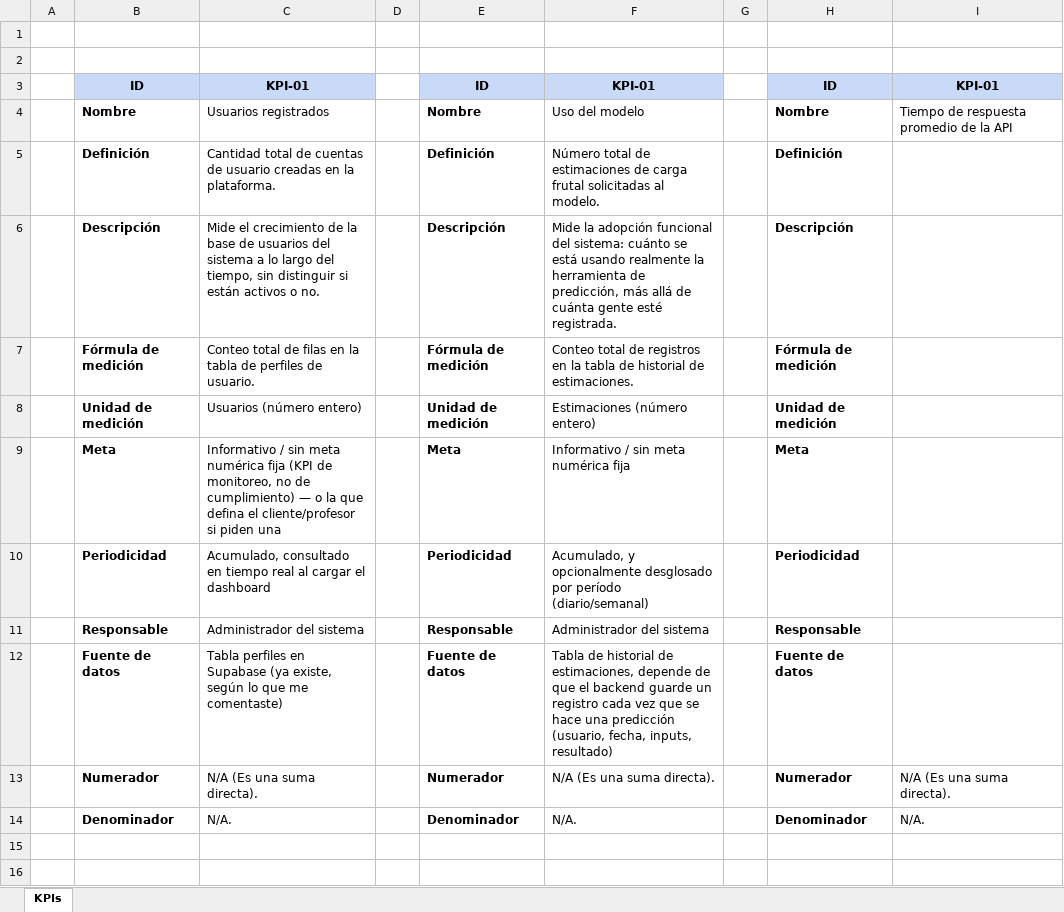
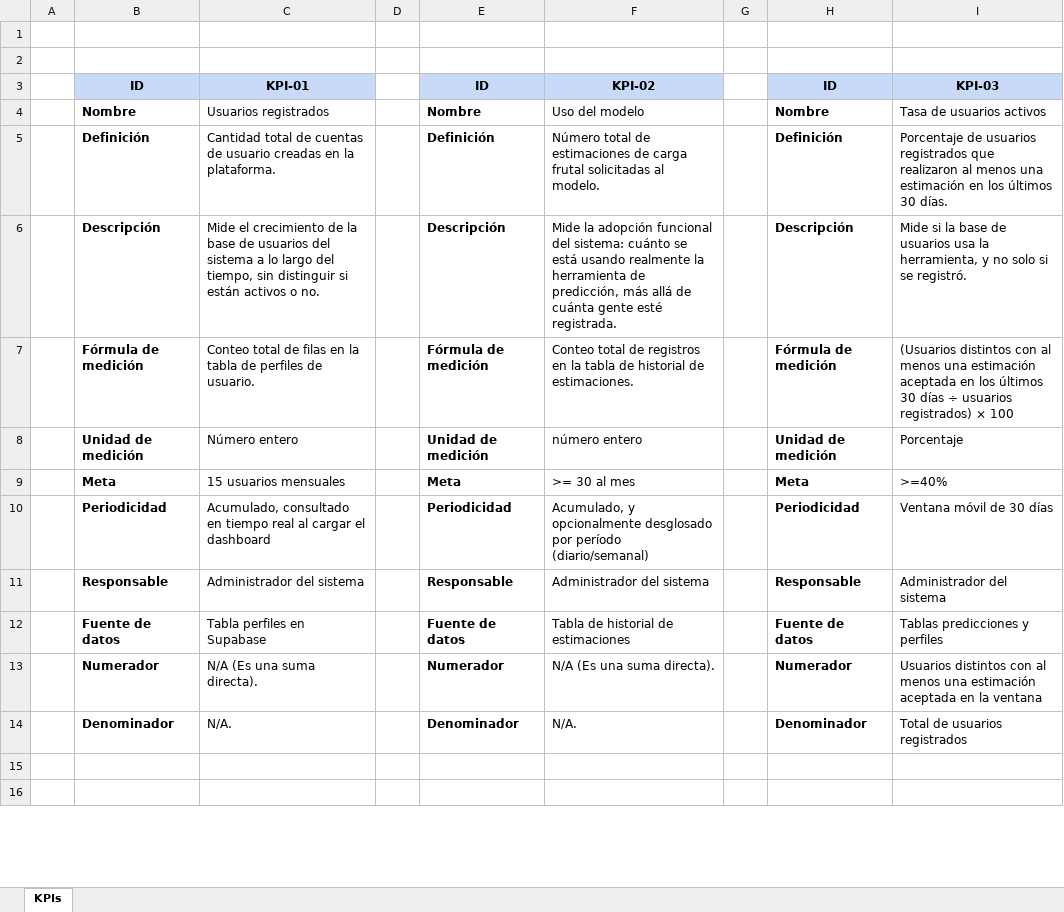
Before and after one commit to Backnozzle/HarvesTam-Edu, an Excel workbook: Fase 2/Evidencias proyecto/Documentación/KPIs HarvesTam - Edu.xlsx, sheet KPIs, drawn as a sheet; only a part is shown; values as stored, in another font and other column widths than the file's, no borders; charts and pictures and table styles not drawn; the diff covers the shown part only; the diff names each change by its address in the sheet, - before the commit and + after, or states it on an @@ line.

```diff
--- a/Fase 2/Evidencias proyecto/Documentación/KPIs HarvesTam - Edu.xlsx (sheet KPIs)
+++ b/Fase 2/Evidencias proyecto/Documentación/KPIs HarvesTam - Edu.xlsx (sheet KPIs)
-F3: KPI-01
+F3: KPI-02
-I3: KPI-01
+I3: KPI-03
-I4: Tiempo de respuesta promedio de la API
+I4: Tasa de usuarios activos
-I5: (empty)
+I5: Porcentaje de usuarios registrados que realizaron al menos una estimación en los últimos 30 días.
-I6: (empty)
+I6: Mide si la base de usuarios usa la herramienta, y no solo si se registró.
-I7: (empty)
+I7: (Usuarios distintos con al menos una estimación aceptada en los últimos 30 días ÷ usuarios registrados) × 100
-C8: Usuarios (número entero)
+C8: Número entero
-F8: Estimaciones (número entero)
+F8: número entero
-I8: (empty)
+I8: Porcentaje
-C9: Informativo / sin meta numérica fija (KPI de monitoreo, no de cumplimiento) — o la que defina el cliente/profesor si piden una
+C9: 15 usuarios mensuales
-F9: Informativo / sin meta numérica fija
+F9: >= 30 al mes
-I9: (empty)
+I9: >=40%
-I10: (empty)
+I10: Ventana móvil de 30 días
-I11: (empty)
+I11: Administrador del sistema
-C12: …en Supabase (ya existe, según lo que me comentaste)
+C12: …en Supabase
-F12: …historial de estimaciones, depende de que el backend guarde un registro cada vez que se hace una predicción (usuario, fecha, inputs, resultado)
+F12: …historial de estimaciones
-I12: (empty)
+I12: Tablas predicciones y perfiles
-I13: N/A (Es una suma directa).
+I13: Usuarios distintos con al menos una estimación aceptada en la ventana
-I14: N/A.
+I14: Total de usuarios registrados
```
Also changed, not shown: 10 added rows, 10 removed rows, 5 edited cells and cell formats elsewhere in this sheet, Fase 2/Evidencias proyecto/Documentación/Registro Defectos.xlsx, Fase 2/Evidencias proyecto/Documentación/SCRUM/6. Burndown.xlsx, 31 other files.
